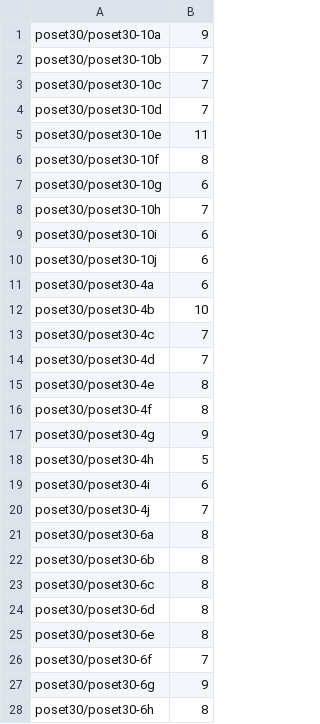
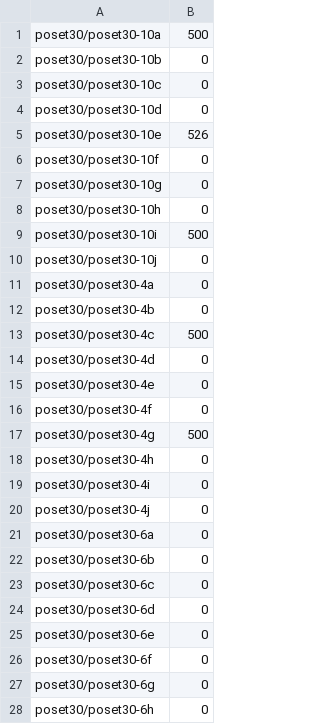
Before and after one commit to erwanmarchand/LOG4705-Labs, a CSV file: TP2/vorace_poset30.csv, drawn as a sheet; only a part is shown; the diff covers the shown part only.

```diff
--- a/TP2/vorace_poset30.csv
+++ b/TP2/vorace_poset30.csv
@@ -1,28 +1,28 @@
-poset30/poset30-10a;9
-poset30/poset30-10b;7
-poset30/poset30-10c;7
-poset30/poset30-10d;7
-poset30/poset30-10e;11
-poset30/poset30-10f;8
-poset30/poset30-10g;6
-poset30/poset30-10h;7
-poset30/poset30-10i;6
-poset30/poset30-10j;6
-poset30/poset30-4a;6
-poset30/poset30-4b;10
-poset30/poset30-4c;7
-poset30/poset30-4d;7
-poset30/poset30-4e;8
-poset30/poset30-4f;8
-poset30/poset30-4g;9
-poset30/poset30-4h;5
-poset30/poset30-4i;6
-poset30/poset30-4j;7
-poset30/poset30-6a;8
-poset30/poset30-6b;8
-poset30/poset30-6c;8
-poset30/poset30-6d;8
-poset30/poset30-6e;8
-poset30/poset30-6f;7
-poset30/poset30-6g;9
-poset30/poset30-6h;8
+poset30/poset30-10a;500
+poset30/poset30-10b;0
+poset30/poset30-10c;0
+poset30/poset30-10d;0
+poset30/poset30-10e;526
+poset30/poset30-10f;0
+poset30/poset30-10g;0
+poset30/poset30-10h;0
+poset30/poset30-10i;500
+poset30/poset30-10j;0
+poset30/poset30-4a;0
+poset30/poset30-4b;0
+poset30/poset30-4c;500
+poset30/poset30-4d;0
+poset30/poset30-4e;0
+poset30/poset30-4f;0
+poset30/poset30-4g;500
+poset30/poset30-4h;0
+poset30/poset30-4i;0
+poset30/poset30-4j;0
+poset30/poset30-6a;0
+poset30/poset30-6b;0
+poset30/poset30-6c;0
+poset30/poset30-6d;0
+poset30/poset30-6e;0
+poset30/poset30-6f;0
+poset30/poset30-6g;0
+poset30/poset30-6h;0
```
Also changed, not shown: 12 edited cells elsewhere in this file, TP2/vorace_poset10.csv, TP2/vorace_poset14.csv, 19 other files.
